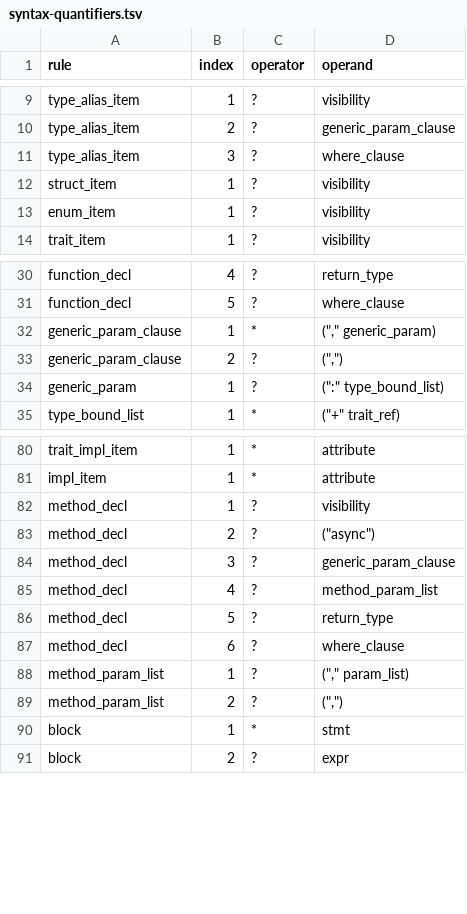
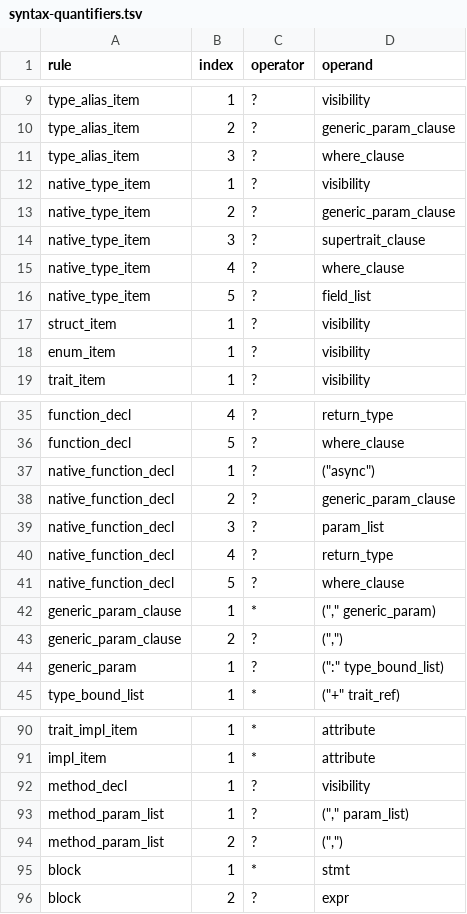
Before and after one commit to kagari-lang/kagari, a TSV file: docs/syntax-quantifiers.tsv, drawn as a sheet; only a part is shown, gaps mark what is left out.

```diff
--- a/docs/syntax-quantifiers.tsv
+++ b/docs/syntax-quantifiers.tsv
@@ -11,2 +11,7 @@ type_alias_item	2	?	generic_param_clause
 type_alias_item	3	?	where_clause
+native_type_item	1	?	visibility
+native_type_item	2	?	generic_param_clause
+native_type_item	3	?	supertrait_clause
+native_type_item	4	?	where_clause
+native_type_item	5	?	field_list
 struct_item	1	?	visibility
@@ -31,2 +36,7 @@ function_decl	4	?	return_type
 function_decl	5	?	where_clause
+native_function_decl	1	?	("async")
+native_function_decl	2	?	generic_param_clause
+native_function_decl	3	?	param_list
+native_function_decl	4	?	return_type
+native_function_decl	5	?	where_clause
 generic_param_clause	1	*	("," generic_param)
@@ -82,7 +92,2 @@ impl_item	1	*	attribute
 method_decl	1	?	visibility
-method_decl	2	?	("async")
-method_decl	3	?	generic_param_clause
-method_decl	4	?	method_param_list
-method_decl	5	?	return_type
-method_decl	6	?	where_clause
 method_param_list	1	?	("," param_list)
```
Also changed, not shown: docs/syntax-branches.tsv, docs/syntax-coverage.tsv, 14 other files.
